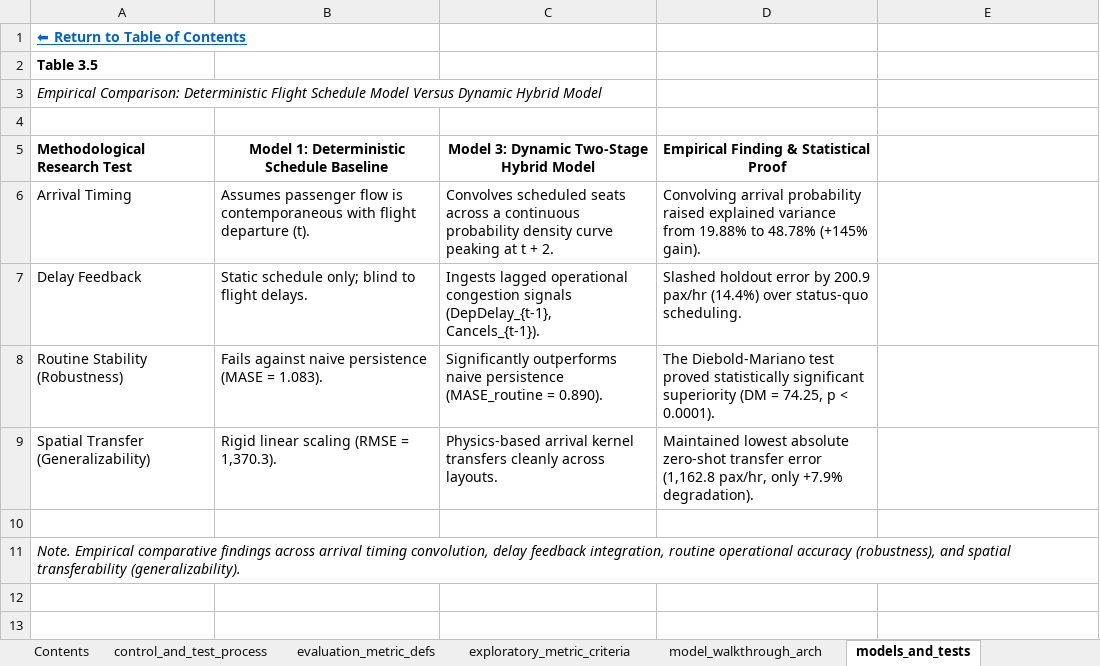
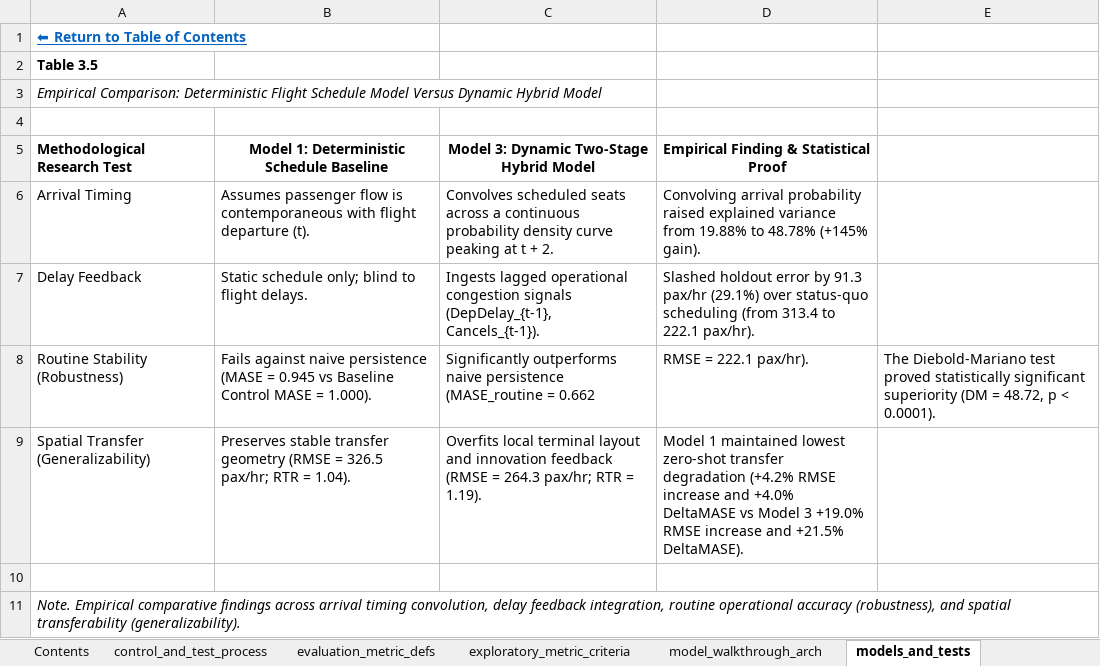
Before and after one commit to leila-gleich/final-thesis, an Excel workbook: thesis_docs/exhibits/ch03_methodology/workbooks/03_Modeling_and_Evaluation.xlsx, sheet models_and_tests, drawn as a sheet; values as stored, in another font and other column widths than the file's, no borders; the diff names each change by its address in the sheet, - before the commit and + after, or states it on an @@ line.

Commit message:
chore(provenance): synchronize manuscript tables, prune advisory clutter, and release v4.39

```diff
--- a/thesis_docs/exhibits/ch03_methodology/workbooks/03_Modeling_and_Evaluation.xlsx (sheet models_and_tests)
+++ b/thesis_docs/exhibits/ch03_methodology/workbooks/03_Modeling_and_Evaluation.xlsx (sheet models_and_tests)
-D7: …error by 200.9 pax/hr (14.4%) over status-quo scheduling.
+D7: …error by 91.3 pax/hr (29.1%) over status-quo scheduling (from 313.4 to 222.1 pax/hr).
-B8: …(MASE = 1.083).
+B8: …(MASE = 0.945 vs Baseline Control MASE = 1.000).
-C8: …(MASE_routine = 0.890).
+C8: …(MASE_routine = 0.662
-D8: The Diebold-Mariano test proved statistically significant superiority (DM = 74.25, p < 0.0001).
+D8: RMSE = 222.1 pax/hr).
-E8: (empty)
+E8: The Diebold-Mariano test proved statistically significant superiority (DM = 48.72, p < 0.0001).
-B9: Rigid linear scaling (RMSE = 1,370.3).
+B9: Preserves stable transfer geometry (RMSE = 326.5 pax/hr; RTR = 1.04).
-C9: Physics-based arrival kernel transfers cleanly across layouts.
+C9: Overfits local terminal layout and innovation feedback (RMSE = 264.3 pax/hr; RTR = 1.19).
-D9: Maintained lowest absolute zero-shot transfer error (1,162.8 pax/hr, only +7.9% degradation).
+D9: Model 1 maintained lowest zero-shot transfer degradation (+4.2% RMSE increase and +4.0% DeltaMASE vs Model 3 +19.0% RMSE increase and +21.5% DeltaMASE).
```
Also changed, not shown: figures/04_Appendix_and_Reference/04_Appendix_and_Reference.xlsx, results/02_4tier_filtering/02_top9_cohort_comprehensive_analysis.xlsx, 11 other files.
